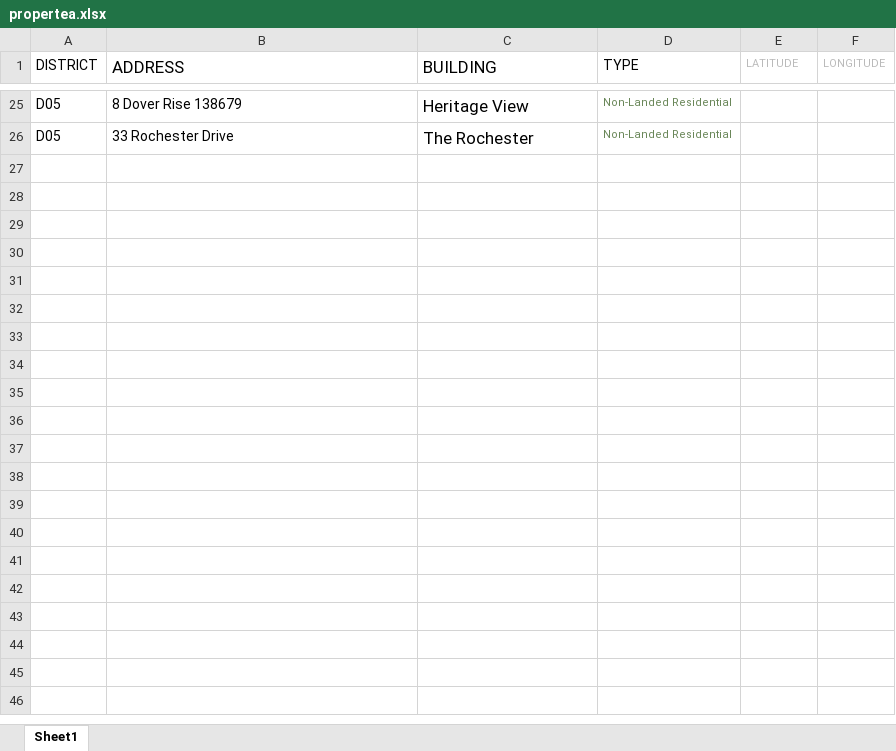
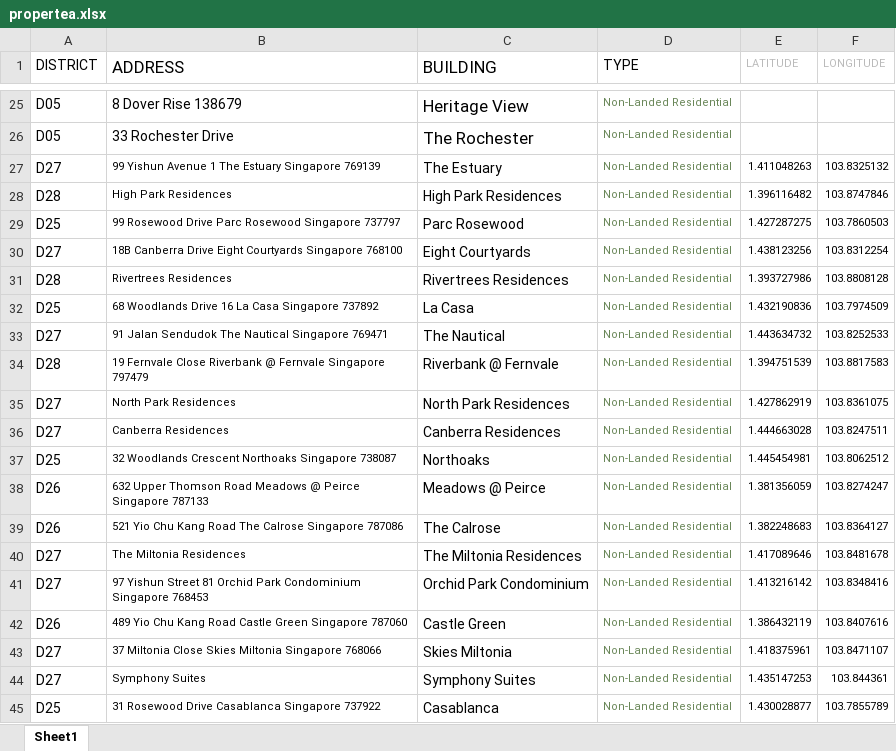
Before and after one commit to vribli/propertea, an Excel workbook: propertea/static/propertea.xlsx, sheet Sheet1, drawn as a sheet; only a part is shown, gaps mark what is left out; values as stored, in another font and other column widths than the file's, no borders; the diff covers the shown part only; the diff names each change by its address in the sheet, - before the commit and + after, or states it on an @@ line.

```diff
--- a/propertea/static/propertea.xlsx (sheet Sheet1)
+++ b/propertea/static/propertea.xlsx (sheet Sheet1)
+row 27: D27 | 99 Yishun Avenue 1 The Estuary Singapore 769139 | The Estuary | Non-Landed Residential | 1.411048263 | 103.8325132
+row 28: D28 | High Park Residences | High Park Residences | Non-Landed Residential | 1.396116482 | 103.8747846
+row 29: D25 | 99 Rosewood Drive Parc Rosewood Singapore 737797 | Parc Rosewood | Non-Landed Residential | 1.427287275 | 103.7860503
+row 30: D27 | 18B Canberra Drive Eight Courtyards Singapore 768100 | Eight Courtyards | Non-Landed Residential | 1.438123256 | 103.8312254
+row 31: D28 | Rivertrees Residences | Rivertrees Residences | Non-Landed Residential | 1.393727986 | 103.8808128
+row 32: D25 | 68 Woodlands Drive 16 La Casa Singapore 737892 | La Casa | Non-Landed Residential | 1.432190836 | 103.7974509
+row 33: D27 | 91 Jalan Sendudok The Nautical Singapore 769471 | The Nautical | Non-Landed Residential | 1.443634732 | 103.8252533
+row 34: D28 | 19 Fernvale Close Riverbank @ Fernvale Singapore 797479 | Riverbank @ Fernvale | Non-Landed Residential | 1.394751539 | 103.8817583
+row 35: D27 | North Park Residences | North Park Residences | Non-Landed Residential | 1.427862919 | 103.8361075
+row 36: D27 | Canberra Residences | Canberra Residences | Non-Landed Residential | 1.444663028 | 103.8247511
+row 37: D25 | 32 Woodlands Crescent Northoaks Singapore 738087 | Northoaks | Non-Landed Residential | 1.445454981 | 103.8062512
+row 38: D26 | 632 Upper Thomson Road Meadows @ Peirce Singapore 787133 | Meadows @ Peirce | Non-Landed Residential | 1.381356059 | 103.8274247
+row 39: D26 | 521 Yio Chu Kang Road The Calrose Singapore 787086 | The Calrose | Non-Landed Residential | 1.382248683 | 103.8364127
+row 40: D27 | The Miltonia Residences | The Miltonia Residences | Non-Landed Residential | 1.417089646 | 103.8481678
+row 41: D27 | 97 Yishun Street 81 Orchid Park Condominium Singapore 768453 | Orchid Park Condominium | Non-Landed Residential | 1.413216142 | 103.8348416
+row 42: D26 | 489 Yio Chu Kang Road Castle Green Singapore 787060 | Castle Green | Non-Landed Residential | 1.386432119 | 103.8407616
+row 43: D27 | 37 Miltonia Close Skies Miltonia Singapore 768066 | Skies Miltonia | Non-Landed Residential | 1.418375961 | 103.8471107
+row 44: D27 | Symphony Suites | Symphony Suites | Non-Landed Residential | 1.435147253 | 103.844361
+row 45: D25 | 31 Rosewood Drive Casablanca Singapore 737922 | Casablanca | Non-Landed Residential | 1.430028877 | 103.7855789
```
Also changed, not shown: 40 added rows elsewhere in this sheet, 2 other files.
